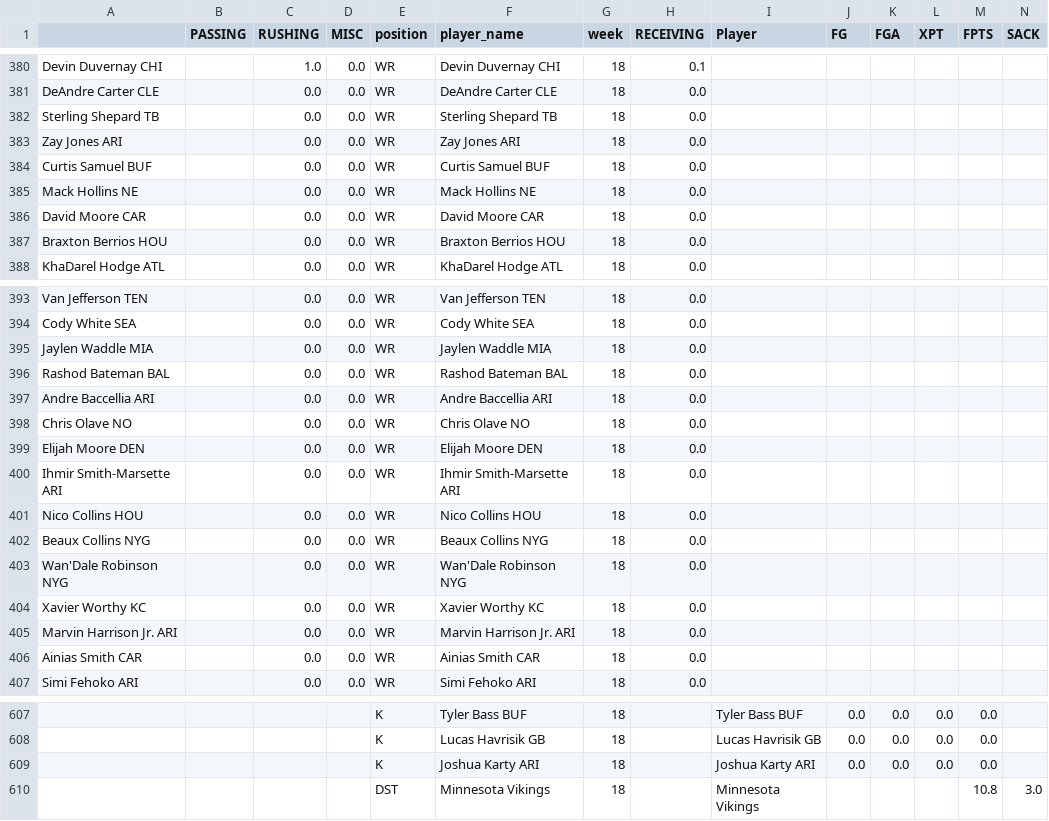
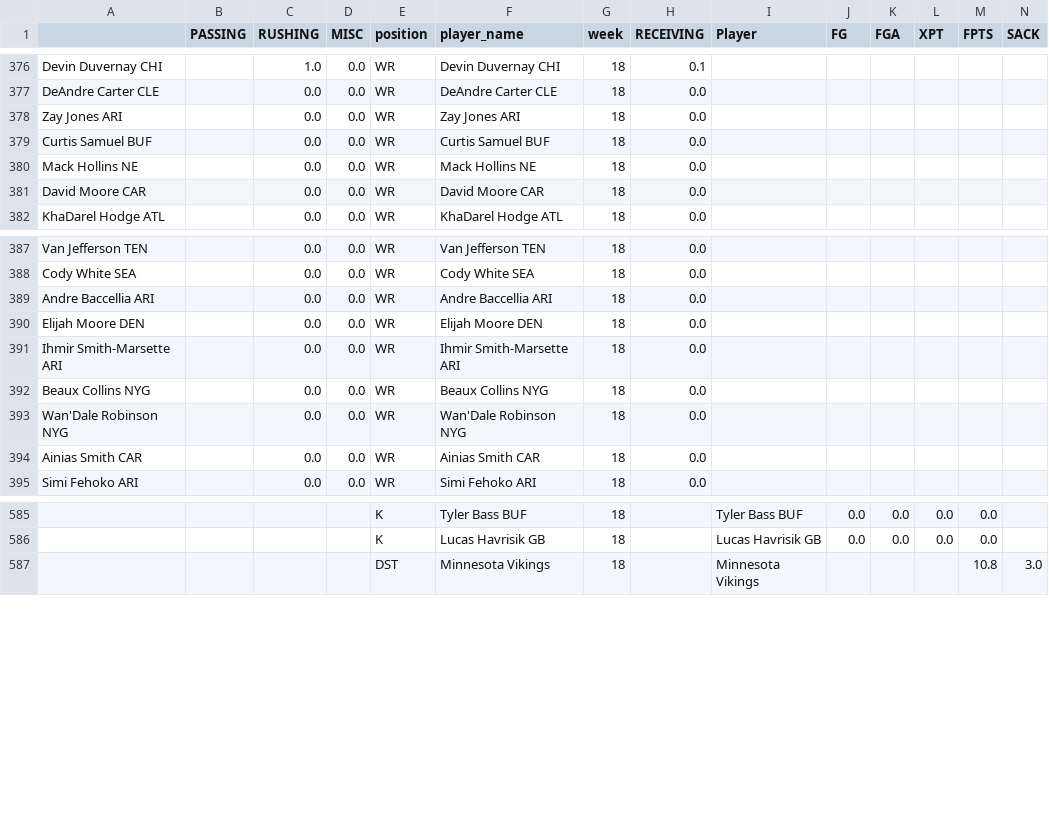
Before and after one commit to msrtliw2/fantasy-lineup-picker, a CSV file: data/projections_week_18.csv, drawn as a sheet; only a part is shown, gaps mark what is left out; removed rows and columns are numbered as before the commit, all else as after; rows hold the shown columns only; the diff covers the shown part only; the diff names each change by its address in the sheet, - before the commit and + after, or states it on an @@ line.

```diff
--- a/data/projections_week_18.csv
+++ b/data/projections_week_18.csv
-row 382: Sterling Shepard TB |  | 0.0 | 0.0 | WR | Sterling Shepard TB | 18 | 0.0
-row 387: Braxton Berrios HOU |  | 0.0 | 0.0 | WR | Braxton Berrios HOU | 18 | 0.0
-row 395: Jaylen Waddle MIA |  | 0.0 | 0.0 | WR | Jaylen Waddle MIA | 18 | 0.0
-row 396: Rashod Bateman BAL |  | 0.0 | 0.0 | WR | Rashod Bateman BAL | 18 | 0.0
-row 398: Chris Olave NO |  | 0.0 | 0.0 | WR | Chris Olave NO | 18 | 0.0
-row 401: Nico Collins HOU |  | 0.0 | 0.0 | WR | Nico Collins HOU | 18 | 0.0
-row 404: Xavier Worthy KC |  | 0.0 | 0.0 | WR | Xavier Worthy KC | 18 | 0.0
-row 405: Marvin Harrison Jr. ARI |  | 0.0 | 0.0 | WR | Marvin Harrison Jr. ARI | 18 | 0.0
-row 609:  |  |  |  | K | Joshua Karty ARI | 18 |  | Joshua Karty ARI | 0.0 | 0.0 | 0.0 | 0.0
```
Also changed, not shown: 1 added row, 15 removed rows and 12 moved rows elsewhere in this file, data/projections_week_13.csv, data/projections_week_14.csv, 15 other files.
